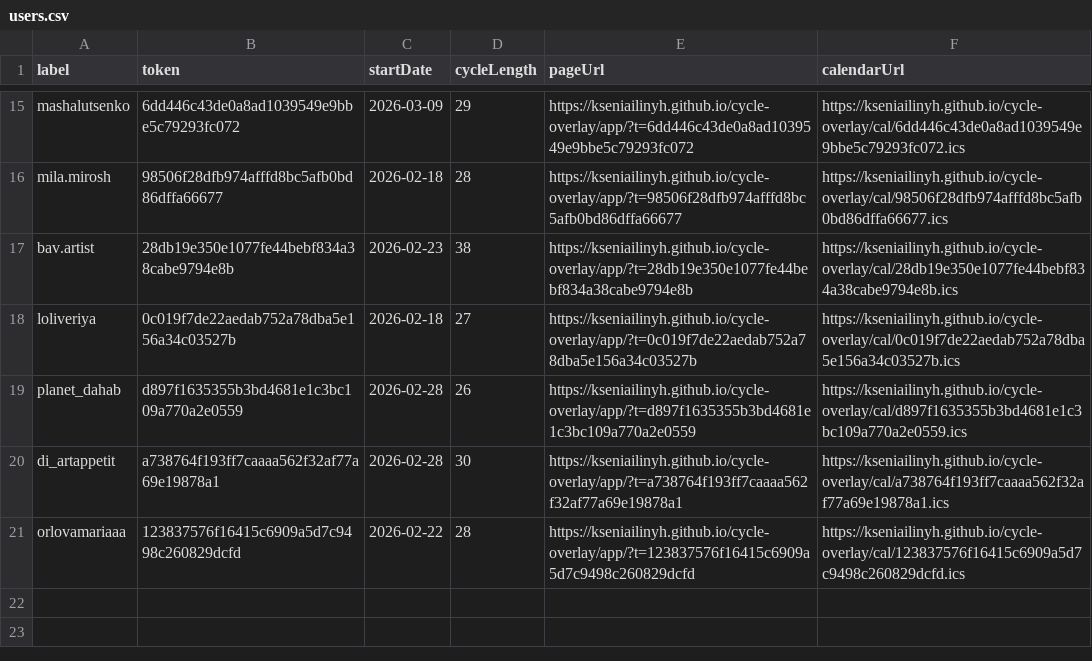
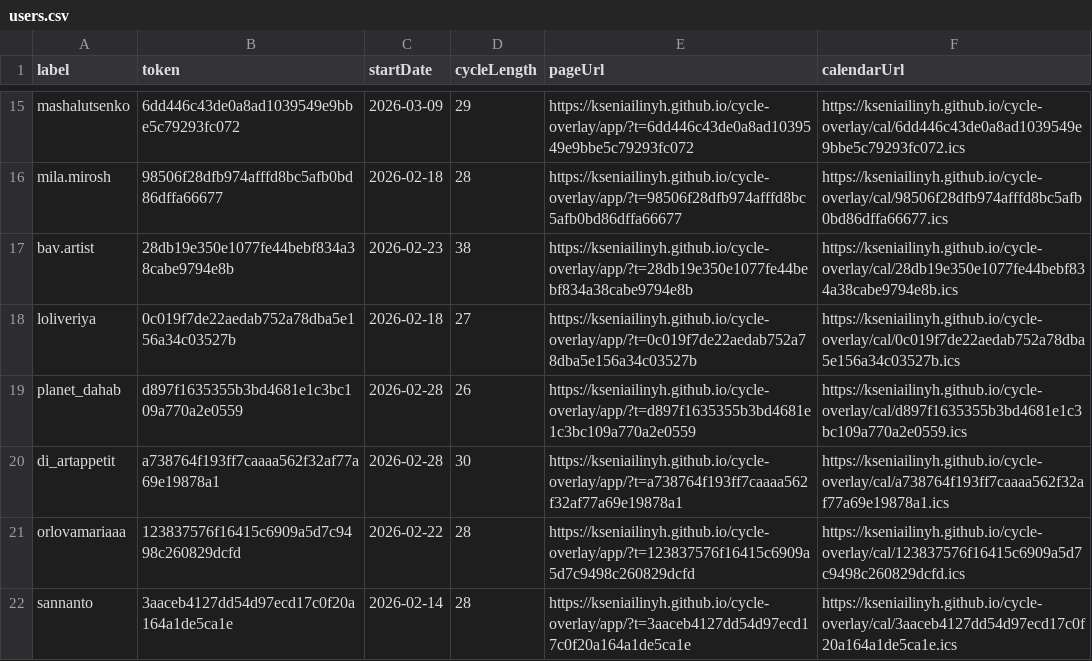
Before and after one commit to kseniailinyh/cycle-overlay, a CSV file: docs/data/users.csv, drawn as a sheet; only a part is shown, gaps mark what is left out; the diff names each change by its address in the sheet, - before the commit and + after, or states it on an @@ line.

Commit message:
Add user sannanto with 28-day cycle

```diff
--- a/docs/data/users.csv
+++ b/docs/data/users.csv
+row 22: sannanto | 3aaceb4127dd54d97ecd17c0f20a164a1de5ca1e | 2026-02-14 | 28 | https://kseniailinyh.github.io/cycle-overlay/app/?t=3aaceb4127dd54d97ecd17c0f20a164a1de5ca1e | https://kseniailinyh.github.io/cycle-overlay/cal/3aaceb4127dd54d97ecd17c0f20a164a1de5ca1e.ics
```
Also changed, not shown: 3 other files.
